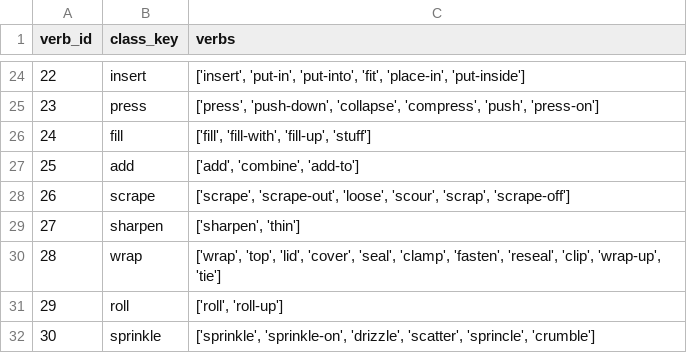
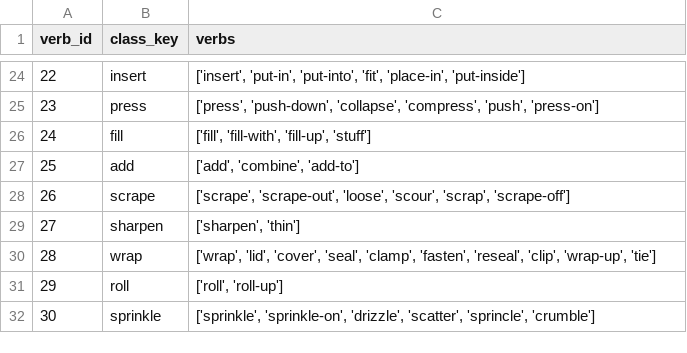
Before and after one commit to beterlou2/recipe_parsing, a CSV file: EPIC_verb_classes.csv, drawn as a sheet; only a part is shown, gaps mark what is left out.

Commit message:
Changed wrap class

```diff
--- a/EPIC_verb_classes.csv
+++ b/EPIC_verb_classes.csv
@@ -29,3 +29,3 @@ verb_id,class_key,verbs
 27,sharpen,"['sharpen', 'thin']"
-28,wrap,"['wrap', 'top', 'lid', 'cover', 'seal', 'clamp', 'fasten', 'reseal', 'clip', 'wrap-up', 'tie']"
+28,wrap,"['wrap', 'lid', 'cover', 'seal', 'clamp', 'fasten', 'reseal', 'clip', 'wrap-up', 'tie']"
 29,roll,"['roll', 'roll-up']"
```
